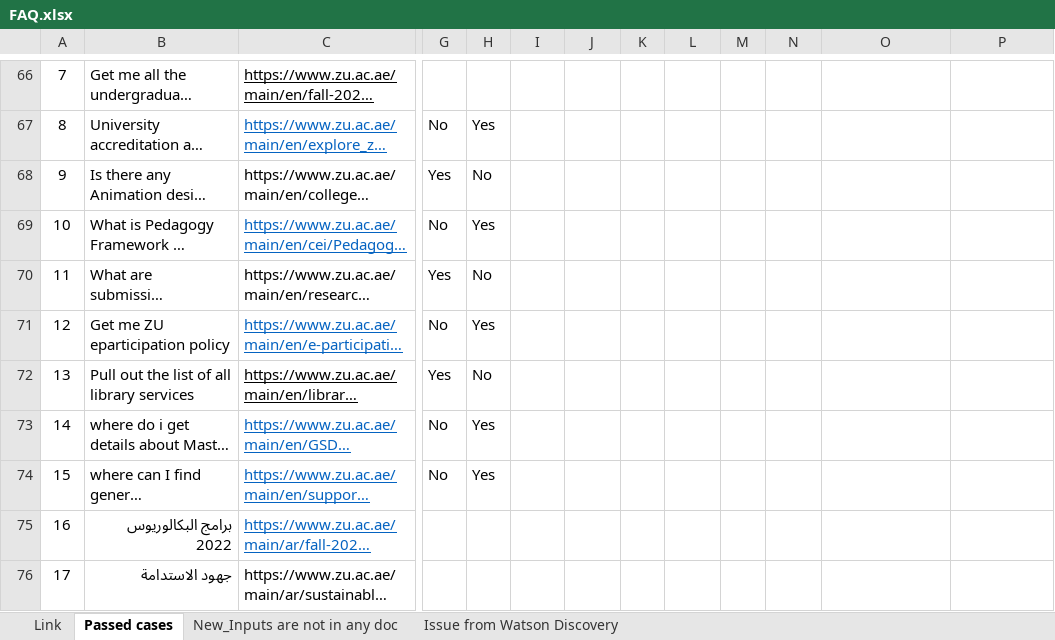
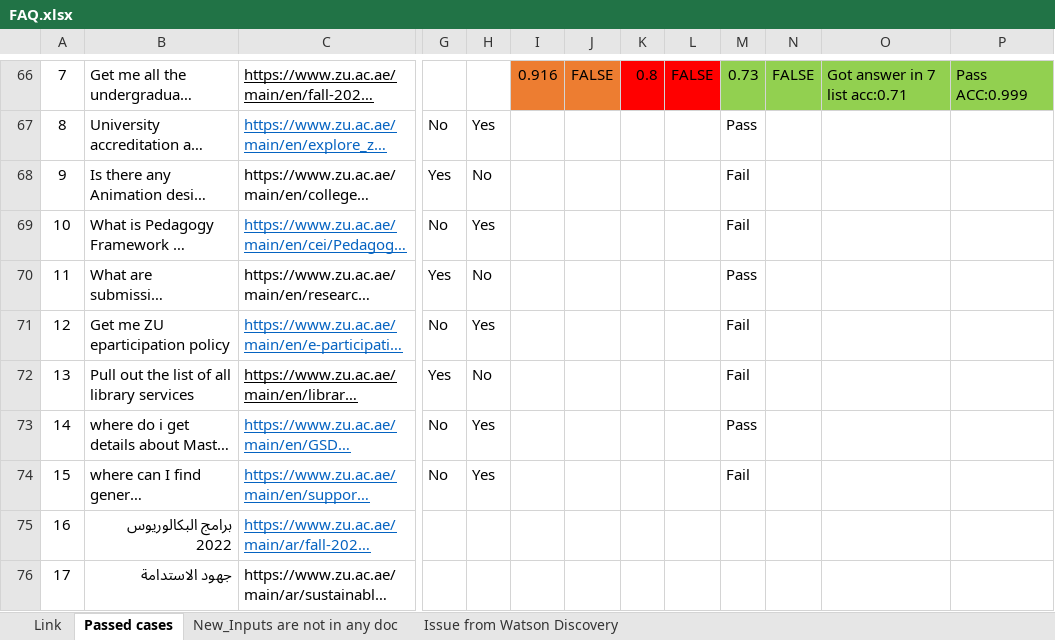
Before and after one commit to sohailsk10/Zayed-University-Chatbot, an Excel workbook: FAQ.xlsx, sheet Passed cases, drawn as a sheet; only a part is shown, gaps mark what is left out; long unchanged cells end in …; values as stored, in another font and other column widths than the file's, no borders; the diff covers the shown part only; the diff names each change by its address in the sheet, - before the commit and + after, or states it on an @@ line.

```diff
--- a/FAQ.xlsx (sheet Passed cases)
+++ b/FAQ.xlsx (sheet Passed cases)
-I66:J66 fill: none
+I66:J66 fill: #ED7D31
-I66: (empty)
+I66: 0.916
-J66: (empty)
+J66: FALSE
-K66:L66 fill: none
+K66:L66 fill: #FF0000
-K66: (empty)
+K66: 0.8
-L66: (empty)
+L66: FALSE
-M66:P66 fill: none
+M66:P66 fill: #92D050
-M66: (empty)
+M66: 0.73
-N66: (empty)
+N66: FALSE
-O66: (empty)
+O66: Got answer in 7 list acc:0.71
-P66: (empty)
+P66: Pass ACC:0.999
-M67: (empty)
+M67: Pass
-M68:M69: (empty)
+M68:M69: Fail
-M70: (empty)
+M70: Pass
-M71:M72: (empty)
+M71:M72: Fail
-M73: (empty)
+M73: Pass
-M74: (empty)
+M74: Fail
```
Also changed, not shown: 26 edited cells and cell formats elsewhere in this sheet, 7 other files.
